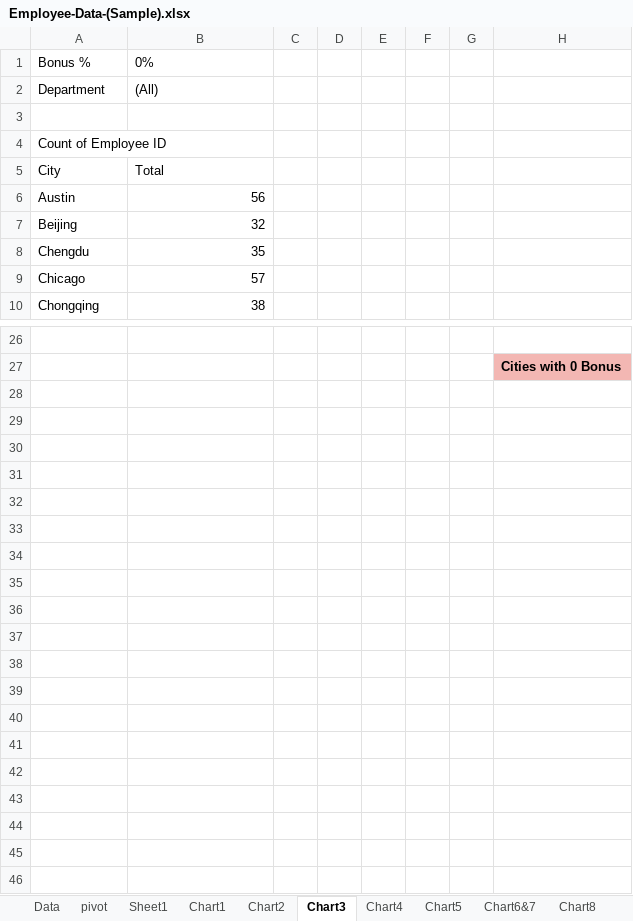
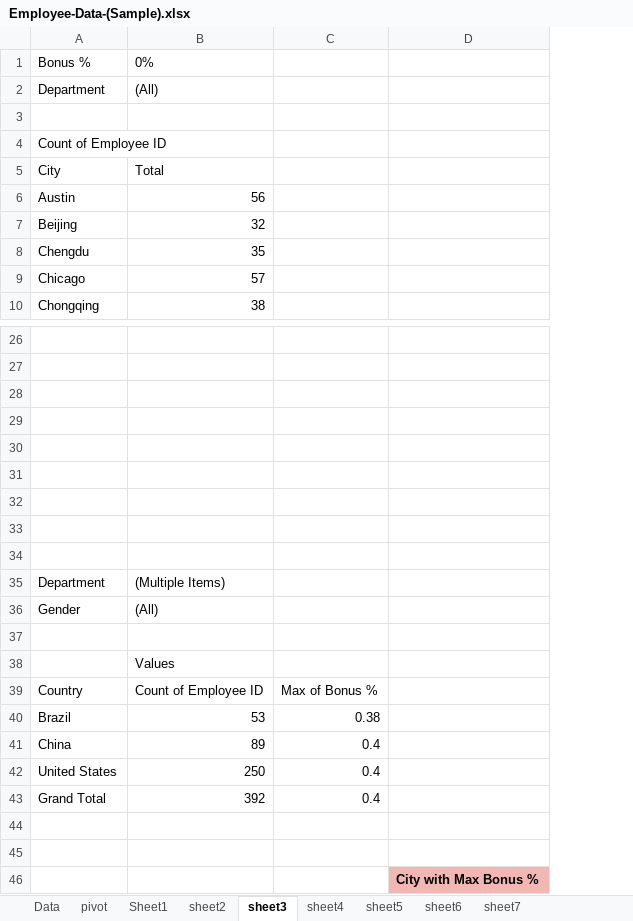
Before and after one commit to gk23gopal/Dashboard-Visualizations, an Excel workbook: Employee-Data-(Sample).xlsx, sheet sheet3, drawn as a sheet; only a part is shown, gaps mark what is left out; values as stored, in another font and other column widths than the file's, no borders; charts and pictures not drawn; removed rows and columns are numbered as before the commit, all else as after; the diff names each change by its address in the sheet, - before the commit and + after, or states it on an @@ line.

```diff
--- a/Employee-Data-(Sample).xlsx (sheet sheet3)
+++ b/Employee-Data-(Sample).xlsx (sheet sheet3)
-sheet tab: Chart2
+sheet tab: sheet2
-sheet tab: Chart3
+sheet tab: sheet3
-sheet tab: Chart4
+sheet tab: sheet4
-sheet tab: Chart6&7
+sheet tab: sheet5
-sheet tab: Chart8
+sheet tab: sheet6
-sheet tab: Chart1
-sheet tab: Chart5
-column C, empty
-column D, empty
-column E, empty
-column F, empty
-column G, empty
-column H, row 27: Cities with 0 Bonus
+column C, empty
+column D, empty
+row 28: (empty)
+row 29: (empty)
+row 30: (empty)
+row 31: (empty)
+row 32: (empty)
+row 33: (empty)
+row 34: (empty)
+row 35: Department | (Multiple Items)
+row 36: Gender | (All)
+row 37: (empty)
+row 38:  | Values
+row 39: Country | Count of Employee ID | Max of Bonus %
+row 40: Brazil | 53 | 0.38
+row 41: China | 89 | 0.4
+row 42: United States | 250 | 0.4
+row 43: Grand Total | 392 | 0.4
+row 44: (empty)
+row 45: (empty)
+row 46:  |  |  | City with Max Bonus %
```
Also changed, not shown: sheet Data, sheet sheet4, sheet sheet2, sheet sheet5, sheet sheet6, other sheet tabs, charts or pictures.
